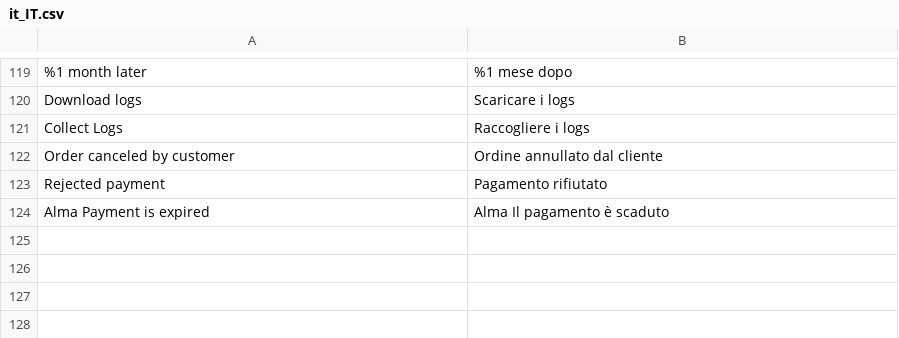
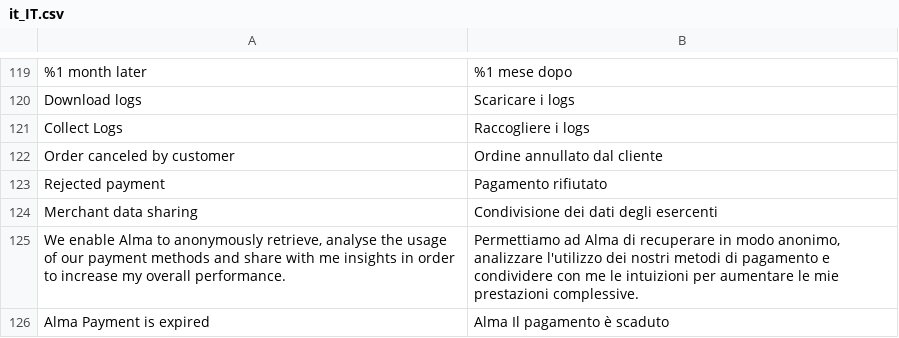
Before and after one commit to alma/alma-monthlypayments-magento2, a CSV file: i18n/it_IT.csv, drawn as a sheet; only a part is shown, gaps mark what is left out.

Commit message:
fix : Share of checkout new wording (#45)
fix : Share of checkout new wording

```diff
--- a/i18n/it_IT.csv
+++ b/i18n/it_IT.csv
@@ -123,2 +123,4 @@
 "Rejected payment","Pagamento rifiutato"
+"Merchant data sharing","Condivisione dei dati degli esercenti"
+"We enable Alma to anonymously retrieve, analyse the usage of our payment methods and share with me insights in order to increase my overall performance.","Permettiamo ad Alma di recuperare in modo anonimo, analizzare l'utilizzo dei nostri metodi di pagamento e condividere con me le intuizioni per aumentare le mie prestazioni complessive."
 "Alma Payment is expired","Alma Il pagamento è scaduto"
```
Also changed, not shown: i18n/de_DE.csv, i18n/es_ES.csv, 6 other files.
